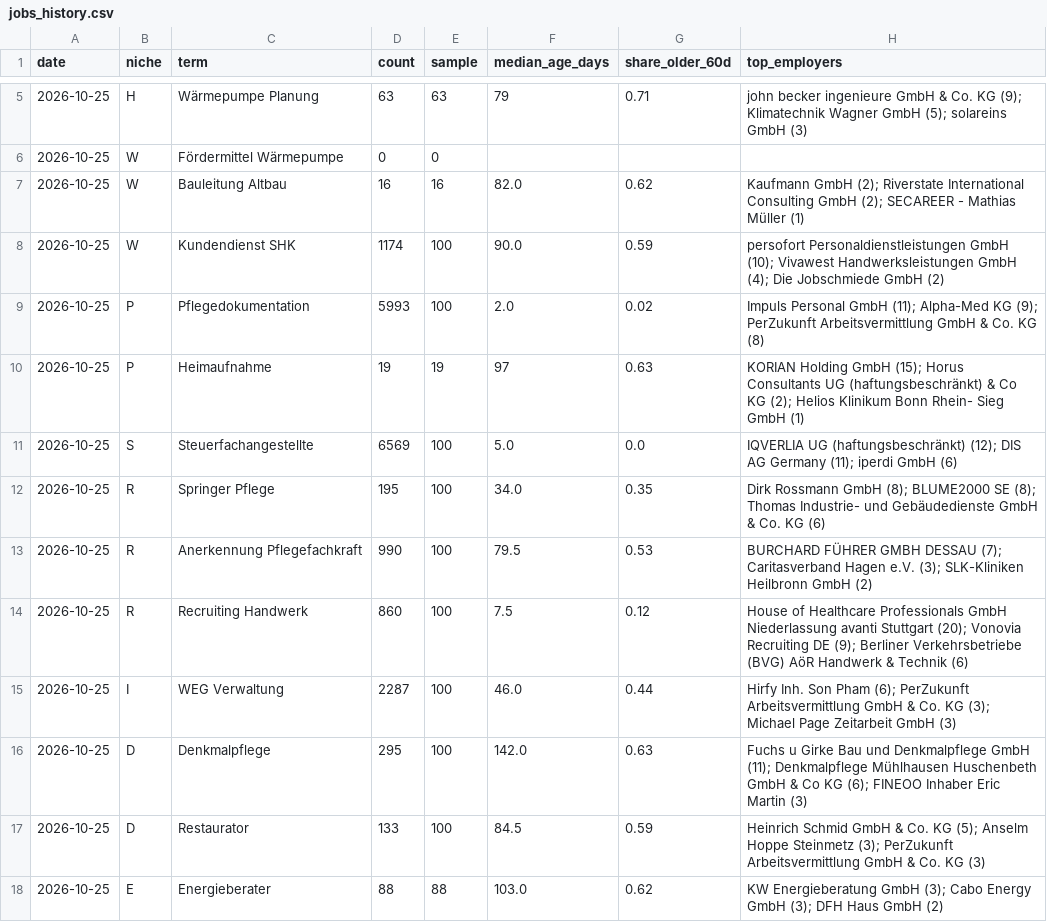
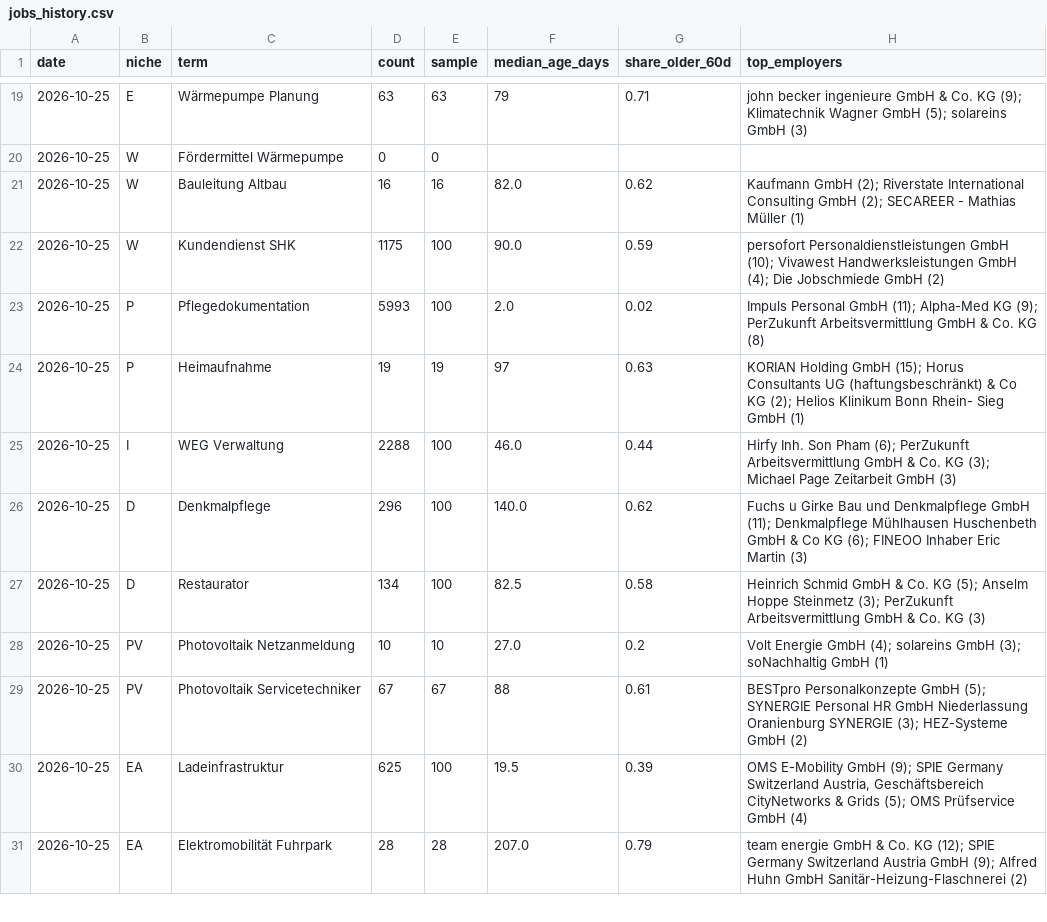
Before and after one commit to seppsan09/demand-radar, a CSV file: data/jobs_history.csv, drawn as a sheet; only a part is shown, gaps mark what is left out; the shorter side is filled out with more unchanged rows; the diff covers the shown part only.

```diff
--- a/data/jobs_history.csv
+++ b/data/jobs_history.csv
@@ -5,14 +19,9 @@ date,niche,term,count,sample,median_age_days,share_older_60d,top_employers
-2026-10-25,H,Wärmepumpe Planung,63,63,79,0.71,john becker ingenieure GmbH & Co. KG (9); Klimatechnik Wagner GmbH (5); solareins GmbH (3)
+2026-10-25,E,Wärmepumpe Planung,63,63,79,0.71,john becker ingenieure GmbH & Co. KG (9); Klimatechnik Wagner GmbH (5); solareins GmbH (3)
 2026-10-25,W,Fördermittel Wärmepumpe,0,0,,,
 2026-10-25,W,Bauleitung Altbau,16,16,82.0,0.62,Kaufmann GmbH (2); Riverstate International Consulting GmbH (2); SECAREER - Mathias Müller (1)
-2026-10-25,W,Kundendienst SHK,1174,100,90.0,0.59,persofort Personaldienstleistungen GmbH (10); Vivawest Handwerksleistungen GmbH (4); Die Jobschmiede GmbH (2)
+2026-10-25,W,Kundendienst SHK,1175,100,90.0,0.59,persofort Personaldienstleistungen GmbH (10); Vivawest Handwerksleistungen GmbH (4); Die Jobschmiede GmbH (2)
 2026-10-25,P,Pflegedokumentation,5993,100,2.0,0.02,Impuls Personal GmbH (11); Alpha-Med KG (9); PerZukunft Arbeitsvermittlung GmbH & Co. KG (8)
 2026-10-25,P,Heimaufnahme,19,19,97,0.63,KORIAN Holding GmbH (15); Horus Consultants UG (haftungsbeschränkt) & Co KG (2); Helios Klinikum Bonn Rhein- Sieg GmbH (1)
-2026-10-25,S,Steuerfachangestellte,6569,100,5.0,0.0,IQVERLIA UG (haftungsbeschränkt) (12); DIS AG Germany (11); iperdi GmbH (6)
-2026-10-25,R,Springer Pflege,195,100,34.0,0.35,Dirk Rossmann GmbH (8); BLUME2000 SE (8); Thomas Industrie- und Gebäudedienste GmbH & Co. KG (6)
-2026-10-25,R,Anerkennung Pflegefachkraft,990,100,79.5,0.53,BURCHARD FÜHRER GMBH DESSAU (7); Caritasverband Hagen e.V. (3); SLK-Kliniken Heilbronn GmbH (2)
-2026-10-25,R,Recruiting Handwerk,860,100,7.5,0.12,House of Healthcare Professionals GmbH Niederlassung avanti Stuttgart (20); Vonovia Recruiting DE (9); Berliner Verkehrsbetriebe (BVG) AöR Handwerk & Technik (6)
-2026-10-25,I,WEG Verwaltung,2287,100,46.0,0.44,Hirfy Inh. Son Pham (6); PerZukunft Arbeitsvermittlung GmbH & Co. KG (3); Michael Page Zeitarbeit GmbH (3)
-2026-10-25,D,Denkmalpflege,295,100,142.0,0.63,Fuchs u Girke Bau und Denkmalpflege GmbH (11); Denkmalpflege Mühlhausen Huschenbeth GmbH & Co KG (6); FINEOO Inhaber Eric Martin (3)
-2026-10-25,D,Restaurator,133,100,84.5,0.59,Heinrich Schmid GmbH & Co. KG (5); Anselm Hoppe Steinmetz (3); PerZukunft Arbeitsvermittlung GmbH & Co. KG (3)
-2026-10-25,E,Energieberater,88,88,103.0,0.62,KW Energieberatung GmbH (3); Cabo Energy GmbH (3); DFH Haus GmbH (2)
+2026-10-25,I,WEG Verwaltung,2288,100,46.0,0.44,Hirfy Inh. Son Pham (6); PerZukunft Arbeitsvermittlung GmbH & Co. KG (3); Michael Page Zeitarbeit GmbH (3)
+2026-10-25,D,Denkmalpflege,296,100,140.0,0.62,Fuchs u Girke Bau und Denkmalpflege GmbH (11); Denkmalpflege Mühlhausen Huschenbeth GmbH & Co KG (6); FINEOO Inhaber Eric Martin (3)
+2026-10-25,D,Restaurator,134,100,82.5,0.58,Heinrich Schmid GmbH & Co. KG (5); Anselm Hoppe Steinmetz (3); PerZukunft Arbeitsvermittlung GmbH & Co. KG (3)
```
Also changed, not shown: 7 added rows, 3 removed rows, 7 moved rows and 1 edited cell elsewhere in this file, data/trends_history.csv, 1 other file.
